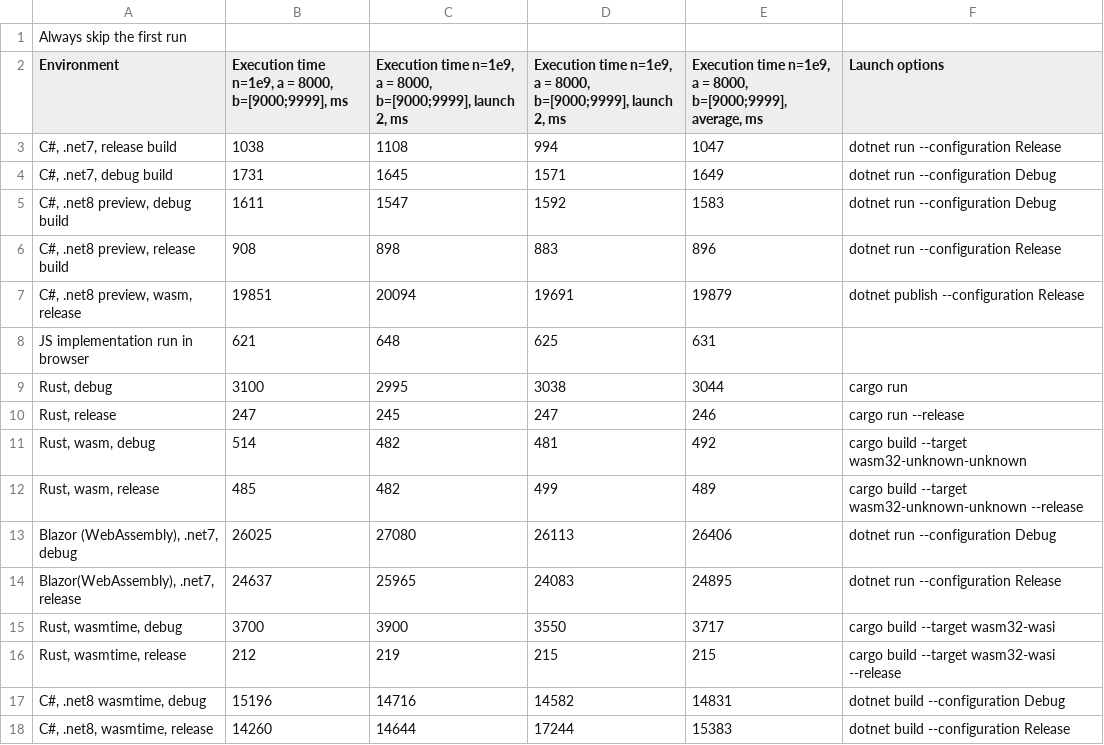
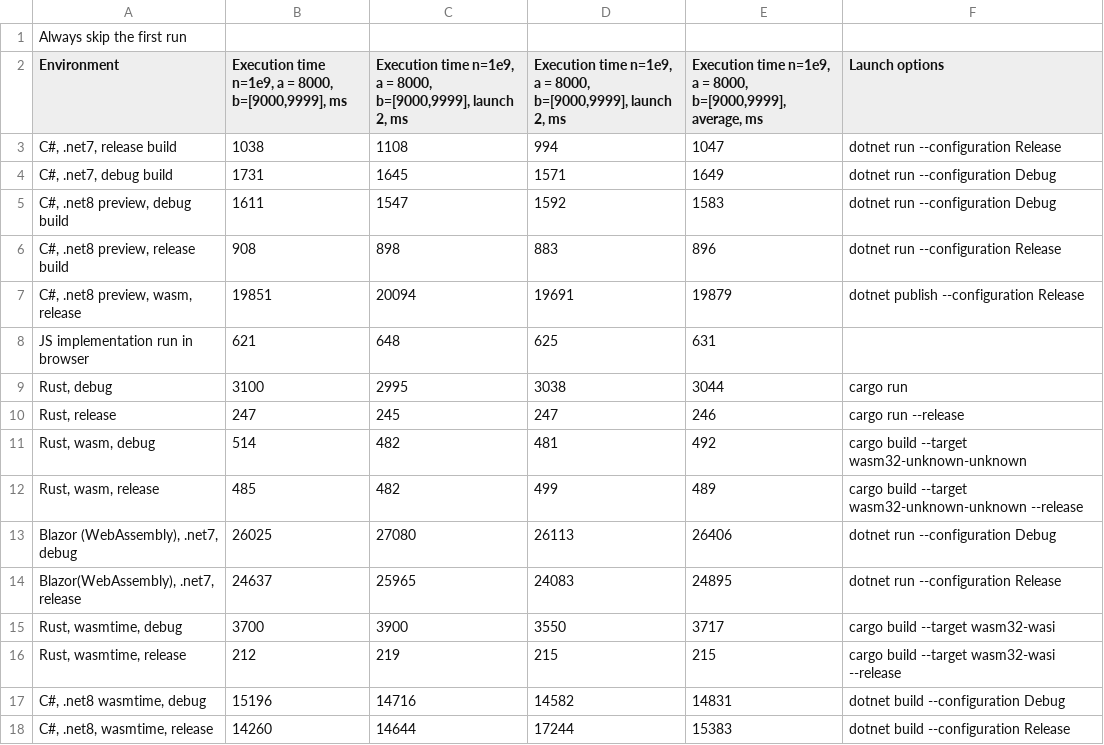
Before and after one commit to teslavitas/wasmPerformance, a CSV file: ExecutionTimeMeasurment.csv, drawn as a sheet.

Commit message:
Improve the csv file layout

```diff
--- a/ExecutionTimeMeasurment.csv
+++ b/ExecutionTimeMeasurment.csv
@@ -1,3 +1,3 @@
 Always skip the first run;;;;;
-Environment;"Execution time n=1e9, a = 8000, b=[9000;9999], ms";"Execution time n=1e9, a = 8000, b=[9000;9999], launch 2, ms";"Execution time n=1e9, a = 8000, b=[9000;9999], launch 2, ms";"Execution time n=1e9, a = 8000, b=[9000;9999], average, ms";Launch options
+Environment;Execution time n=1e9, a = 8000, b=[9000,9999], ms;Execution time n=1e9, a = 8000, b=[9000,9999], launch 2, ms;Execution time n=1e9, a = 8000, b=[9000,9999], launch 2, ms;Execution time n=1e9, a = 8000, b=[9000,9999], average, ms;Launch options
 C#, .net7, release build;1038;1108;994;1047;dotnet run --configuration Release
```
